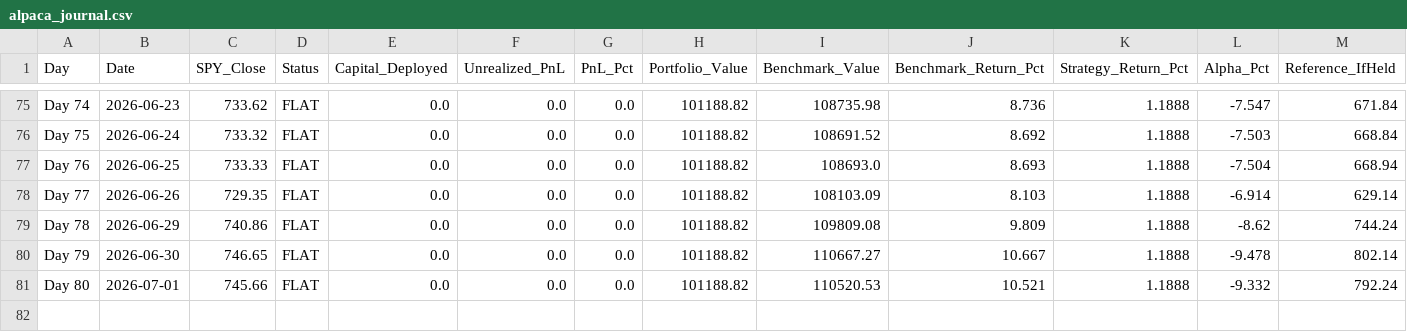
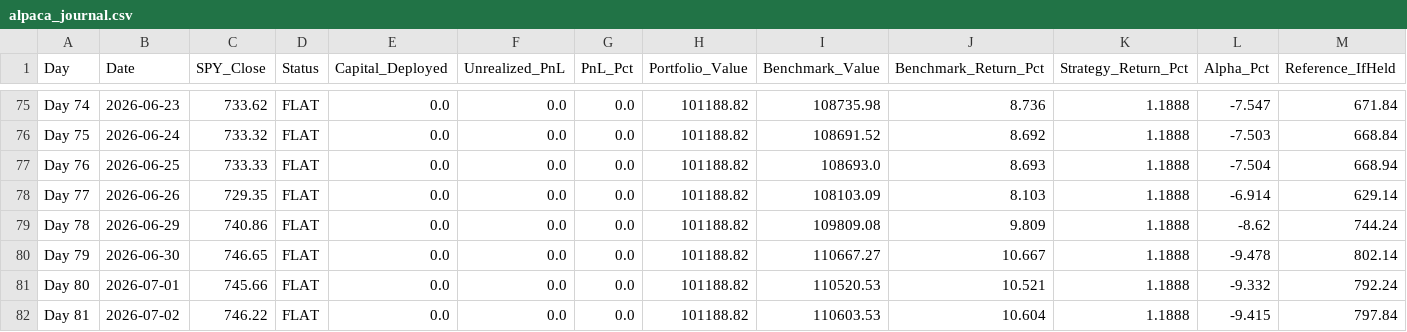
Before and after one commit to YASHpPATIL7/live-trading-alpha, a CSV file: alpaca_journal.csv, drawn as a sheet; only a part is shown, gaps mark what is left out; rows hold the shown columns only; the diff names each change by its address in the sheet, - before the commit and + after, or states it on an @@ line.

```diff
--- a/alpaca_journal.csv
+++ b/alpaca_journal.csv
+row 82: Day 81 | 2026-07-02 | 746.22 | FLAT | 0.0 | 0.0 | 0.0 | 101188.82 | 110603.53 | 10.604 | 1.1888 | -9.415 | 797.84
```
Also changed, not shown: 3 other files.
